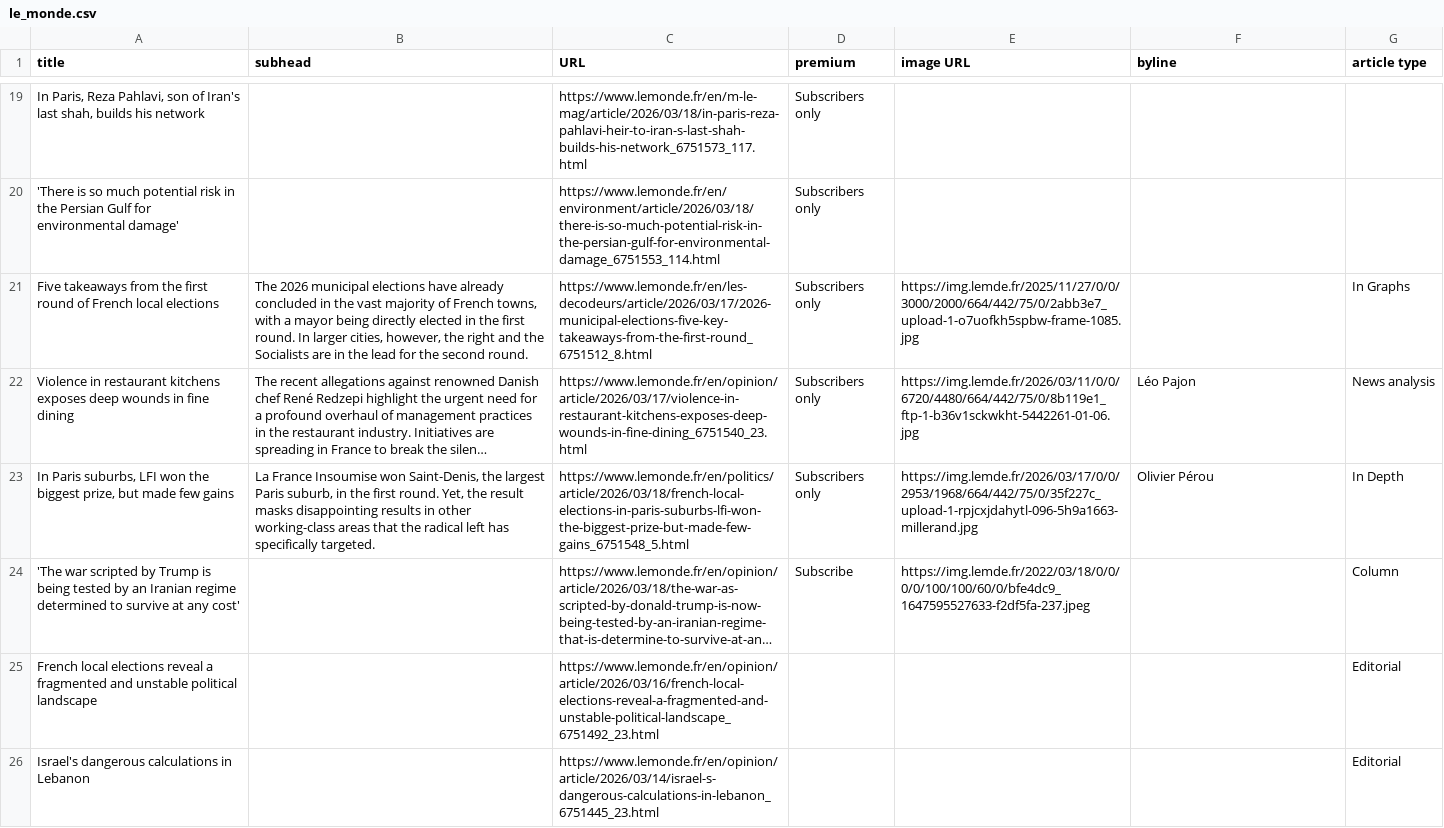
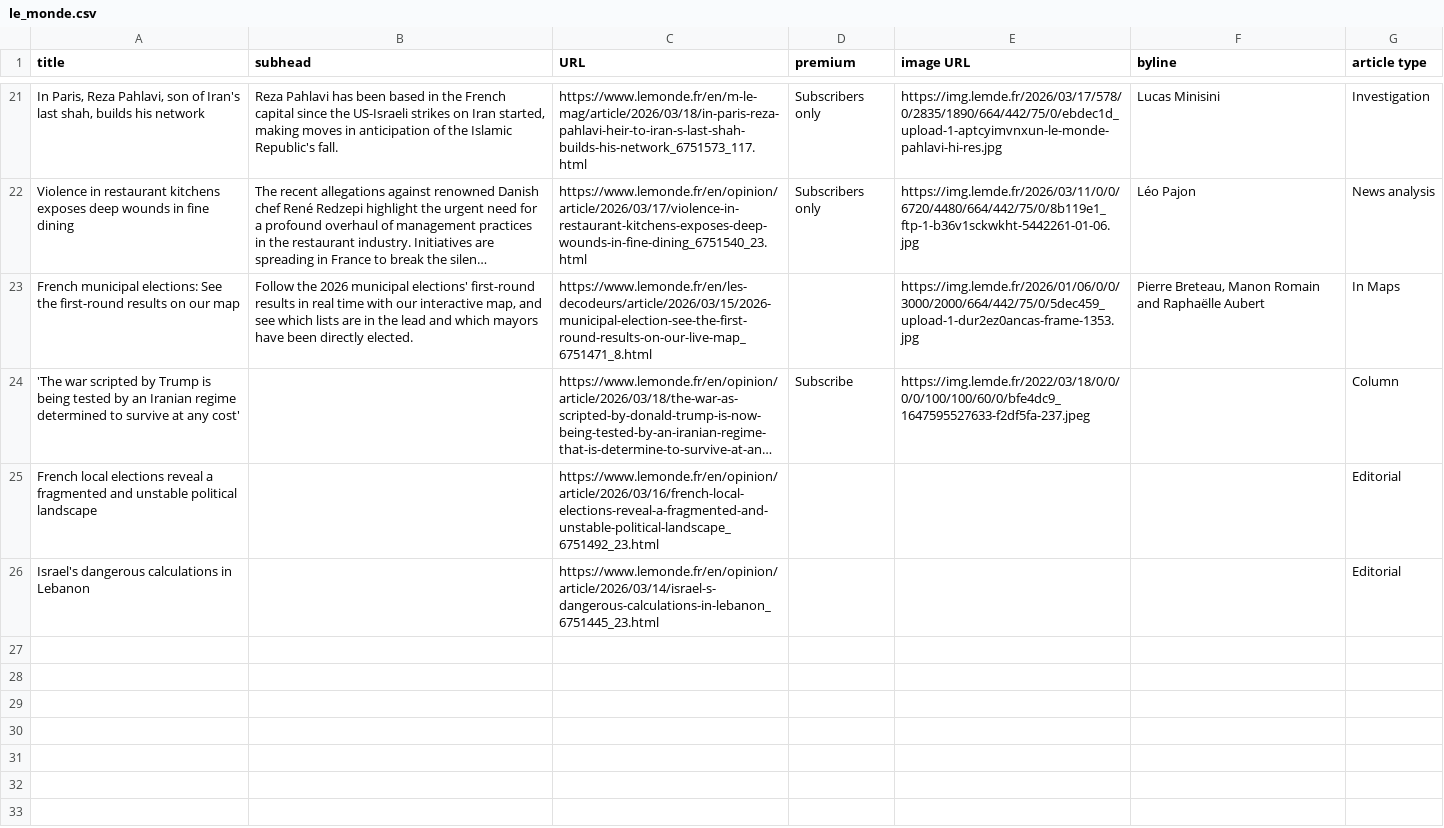
Before and after one commit to phillctw/Homework-7, a CSV file: le_monde.csv, drawn as a sheet; only a part is shown, gaps mark what is left out; long unchanged cells end in …; removed rows and columns are numbered as before the commit, all else as after; the diff covers the shown part only; the diff names each change by its address in the sheet, - before the commit and + after, or states it on an @@ line.

```diff
--- a/le_monde.csv
+++ b/le_monde.csv
-B21 (subhead): (empty)
+B21 (subhead): Reza Pahlavi has been based in the French capital since the US-Israeli strikes on Iran started, making moves in anticipation of the Islamic Republic's fall.
-E21 (image URL): (empty)
+E21 (image URL): https://img.lemde.fr/2026/03/17/578/0/2835/1890/664/442/75/0/ebdec1d_upload-1-aptcyimvnxun-le-monde-pahlavi-hi-res.jpg
-F21 (byline): (empty)
+F21 (byline): Lucas Minisini
-G21 (article type): (empty)
+G21 (article type): Investigation
-row 20: 'There is so much potential risk in the Persian Gulf for environmental damage' |  | https://www.lemonde.fr/en/environment/article/2026/03/18/there-is-so-much-potential-risk-in-the-persian-gulf-for-environmental-damage_6751553_114.html | Subscribers only
-row 21: Five takeaways from the first round of French local elections | The 2026 municipal elections have already concluded in the vast majority of French towns, with a mayor being directly elected in the first round. In larger cities, however, the right and the Socialists are in the lead for the second round. | https://www.lemonde.fr/en/les-decodeurs/article/2026/03/17/2026-municipal-elections-five-key-takeaways-from-the-first-round_6751512_8.html | Subscribers only | https://img.lemde.fr/2025/11/27/0/0/3000/2000/664/442/75/0/2abb3e7_upload-1-o7uofkh5spbw-frame-1085.jpg |  | In Graphs
-row 23: In Paris suburbs, LFI won the biggest prize, but made few gains | La France Insoumise won Saint-Denis, the largest Paris suburb, in the first round. Yet, the result masks disappointing results in other working-class areas that the radical left has specifically targeted. | https://www.lemonde.fr/en/politics/article/2026/03/18/french-local-elections-in-paris-suburbs-lfi-won-the-biggest-prize-but-made-few-gains_6751548_5.html | Subscribers only | https://img.lemde.fr/2026/03/17/0/0/2953/1968/664/442/75/0/35f227c_upload-1-rpjcxjdahytl-096-5h9a1663-millerand.jpg | Olivier Pérou | In Depth
+row 23: French municipal elections: See the first-round results on our map | Follow the 2026 municipal elections' first-round results in real time with our interactive map, and see which lists are in the lead and which mayors have been directly elected. | https://www.lemonde.fr/en/les-decodeurs/article/2026/03/15/2026-municipal-election-see-the-first-round-results-on-our-live-map_6751471_8.html |  | https://img.lemde.fr/2026/01/06/0/0/3000/2000/664/442/75/0/5dec459_upload-1-dur2ez0ancas-frame-1353.jpg | Pierre Breteau, Manon Romain and Raphaëlle Aubert | In Maps
```
Also changed, not shown: 9 added rows, 7 removed rows, 1 moved row and 11 edited cells elsewhere in this file.
